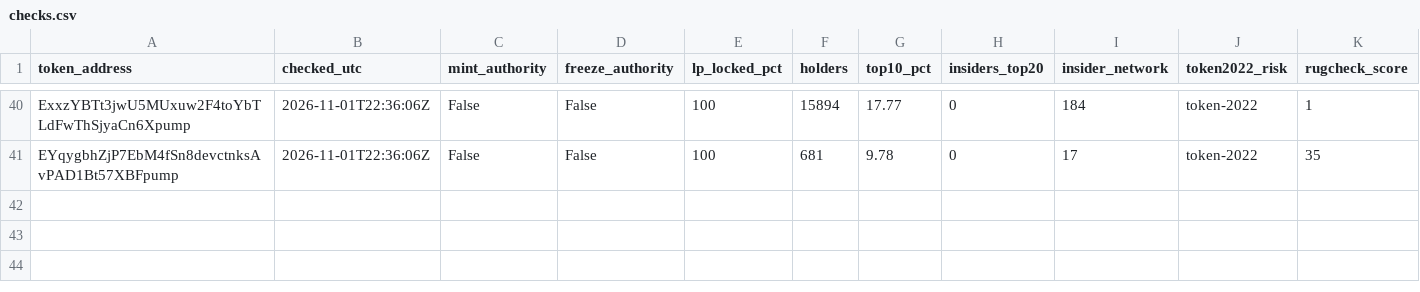
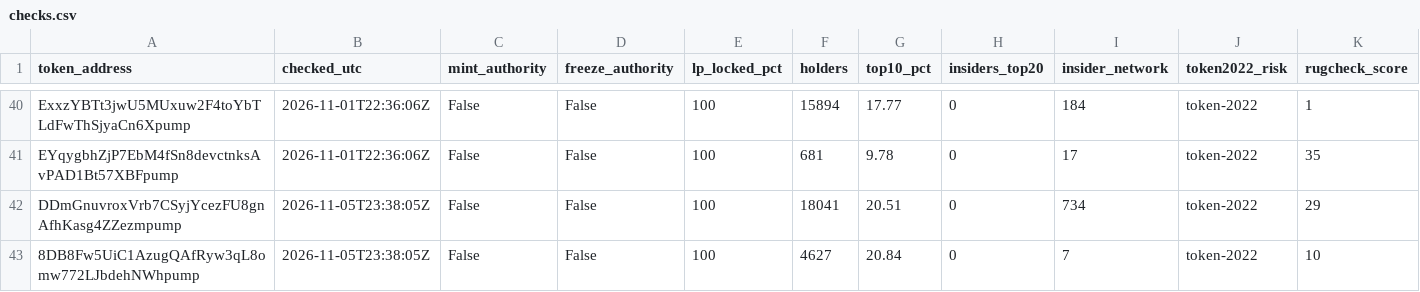
Before and after one commit to battlemaster69/Cockpit, a CSV file: rhc_recorder/data_solana/checks.csv, drawn as a sheet; only a part is shown, gaps mark what is left out; rows hold the shown columns only; the diff names each change by its address in the sheet, - before the commit and + after, or states it on an @@ line.

```diff
--- a/rhc_recorder/data_solana/checks.csv
+++ b/rhc_recorder/data_solana/checks.csv
+row 42: DDmGnuvroxVrb7CSyjYcezFU8gnAfhKasg4ZZezmpump | 2026-11-05T23:38:05Z | False | False | 100 | 18041 | 20.51 | 0 | 734 | token-2022 | 29
+row 43: 8DB8Fw5UiC1AzugQAfRyw3qL8omw772LJbdehNWhpump | 2026-11-05T23:38:05Z | False | False | 100 | 4627 | 20.84 | 0 | 7 | token-2022 | 10
```
Also changed, not shown: rhc_recorder/data_solana/cohort.csv, rhc_recorder/data_solana/runs.csv, 4 other files.
